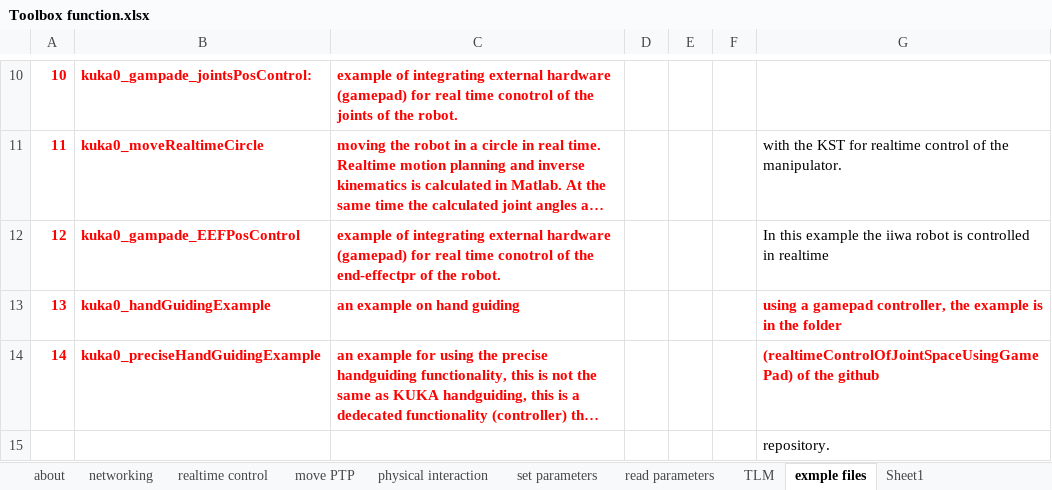
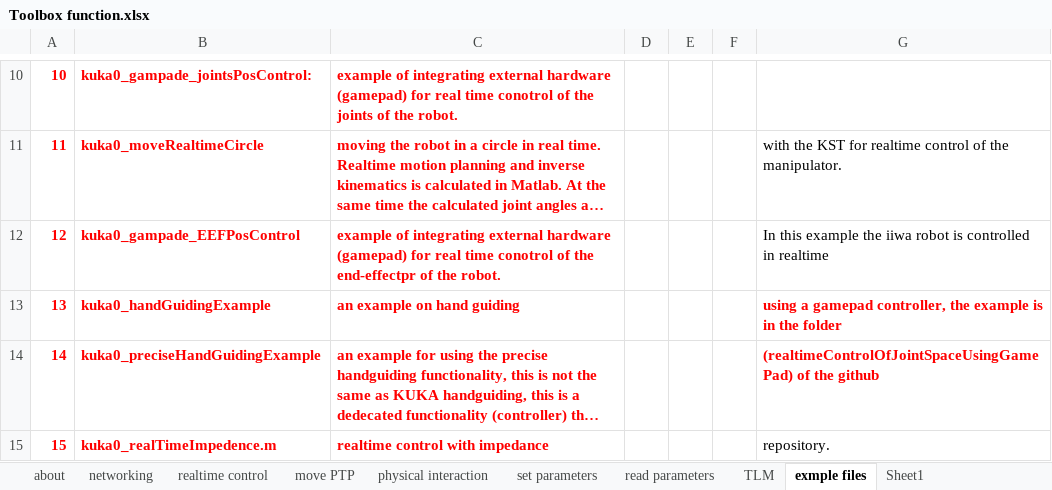
Before and after one commit to Modi1987/KST-Kuka-Sunrise-Toolbox, an Excel workbook: Toolbox function.xlsx, sheet exmple files, drawn as a sheet; only a part is shown, gaps mark what is left out; long unchanged cells end in …; values as stored, in another font and other column widths than the file's, no borders; removed rows and columns are numbered as before the commit, all else as after; the diff names each change by its address in the sheet, - before the commit and + after, or states it on an @@ line.

Commit message:
the (functions, script example) of realtime control with impedance is added to the functions list

```diff
--- a/Toolbox function.xlsx (sheet exmple files)
+++ b/Toolbox function.xlsx (sheet exmple files)
-row 15:  |  |  |  |  |  | repository.
+row 15: 15 | kuka0_realTimeImpedence.m | realtime control with impedance |  |  |  | repository.
```
Also changed, not shown: sheet TLM.
